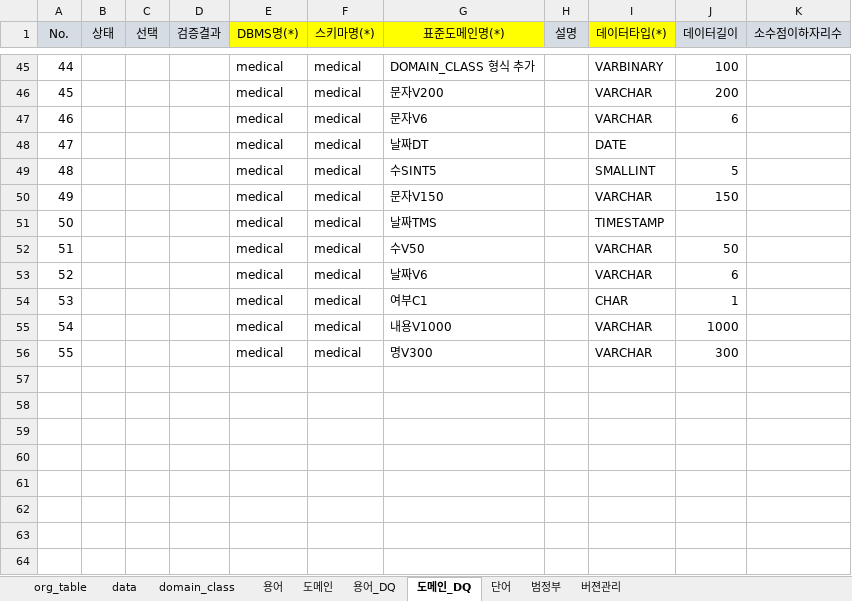
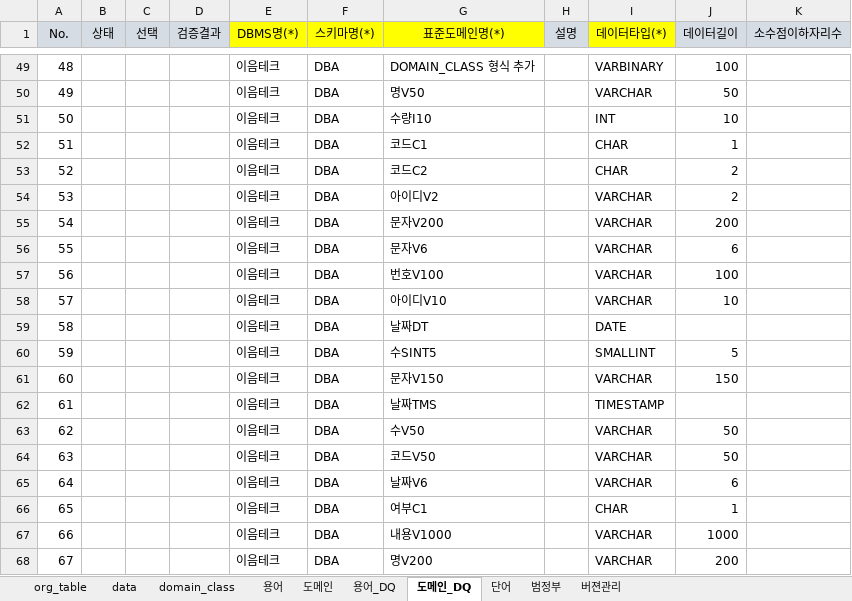
Before and after one commit to ByeongcheolJung/Personal_Repository, an Excel workbook: 엑셀/표준정의서/★표준단어v1.2.xlsm, sheet 도메인_DQ, drawn as a sheet; only a part is shown, gaps mark what is left out; values as stored, in another font and other column widths than the file's, no borders; removed rows and columns are numbered as before the commit, all else as after; the diff covers the shown part only; the diff names each change by its address in the sheet, - before the commit and + after, or states it on an @@ line.

```diff
--- a/엑셀/표준정의서/★표준단어v1.2.xlsm (sheet 도메인_DQ)
+++ b/엑셀/표준정의서/★표준단어v1.2.xlsm (sheet 도메인_DQ)
@@ column A (No.) renumbered between rows 7 and 67 @@
-E49 (DBMS명(*)): medical
+E49 (DBMS명(*)): 이음테크
-F49 (스키마명(*)): medical
+F49 (스키마명(*)): DBA
+row 50: 49 |  |  |  | 이음테크 | DBA | 명V50 |  | VARCHAR | 50
+row 51: 50 |  |  |  | 이음테크 | DBA | 수량I10 |  | INT | 10
+row 52: 51 |  |  |  | 이음테크 | DBA | 코드C1 |  | CHAR | 1
+row 53: 52 |  |  |  | 이음테크 | DBA | 코드C2 |  | CHAR | 2
+row 54: 53 |  |  |  | 이음테크 | DBA | 아이디V2 |  | VARCHAR | 2
-E55:E56 (DBMS명(*)): medical
+E55:E56 (DBMS명(*)): 이음테크
-F55:F56 (스키마명(*)): medical
+F55:F56 (스키마명(*)): DBA
-row 48: 47 |  |  |  | medical | medical | 날짜DT |  | DATE
+row 57: 56 |  |  |  | 이음테크 | DBA | 번호V100 |  | VARCHAR | 100
+row 58: 57 |  |  |  | 이음테크 | DBA | 아이디V10 |  | VARCHAR | 10
+row 59: 58 |  |  |  | 이음테크 | DBA | 날짜DT |  | DATE
-E60:E63 (DBMS명(*)): medical
+E60:E63 (DBMS명(*)): 이음테크
-F60:F63 (스키마명(*)): medical
+F60:F63 (스키마명(*)): DBA
+row 64: 63 |  |  |  | 이음테크 | DBA | 코드V50 |  | VARCHAR | 50
-E65:E67 (DBMS명(*)): medical
+E65:E67 (DBMS명(*)): 이음테크
-F65:F67 (스키마명(*)): medical
+F65:F67 (스키마명(*)): DBA
-row 56: 55 |  |  |  | medical | medical | 명V300 |  | VARCHAR | 300
+row 68: 67 |  |  |  | 이음테크 | DBA | 명V200 |  | VARCHAR | 200
```
Also changed, not shown: 35 added rows, 31 removed rows and 24 edited cells elsewhere in this sheet, sheet data, sheet 용어, sheet 용어_DQ, sheet org_table, sheet 단어, sheet 도메인, charts or pictures, 37 other files.
